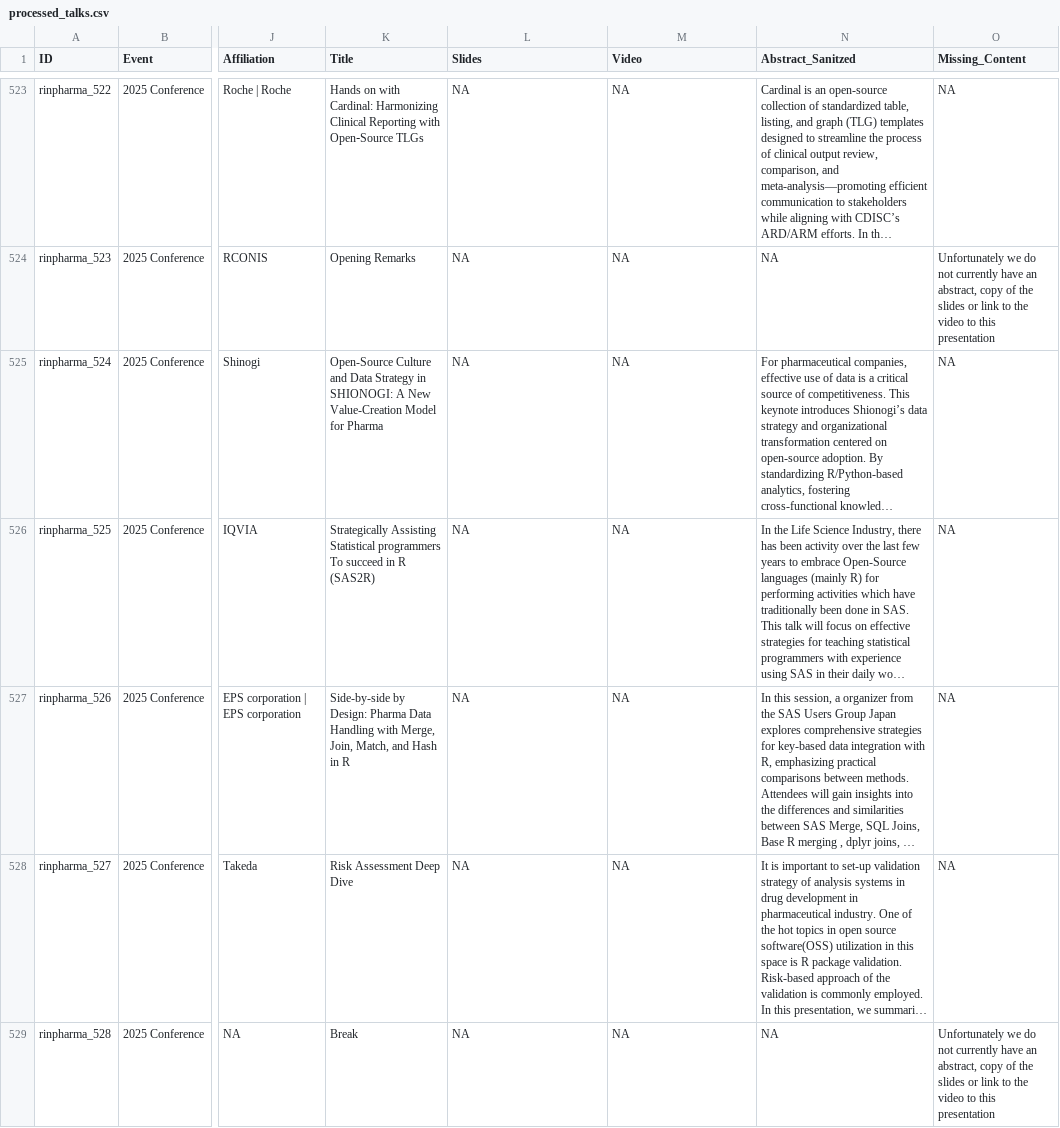
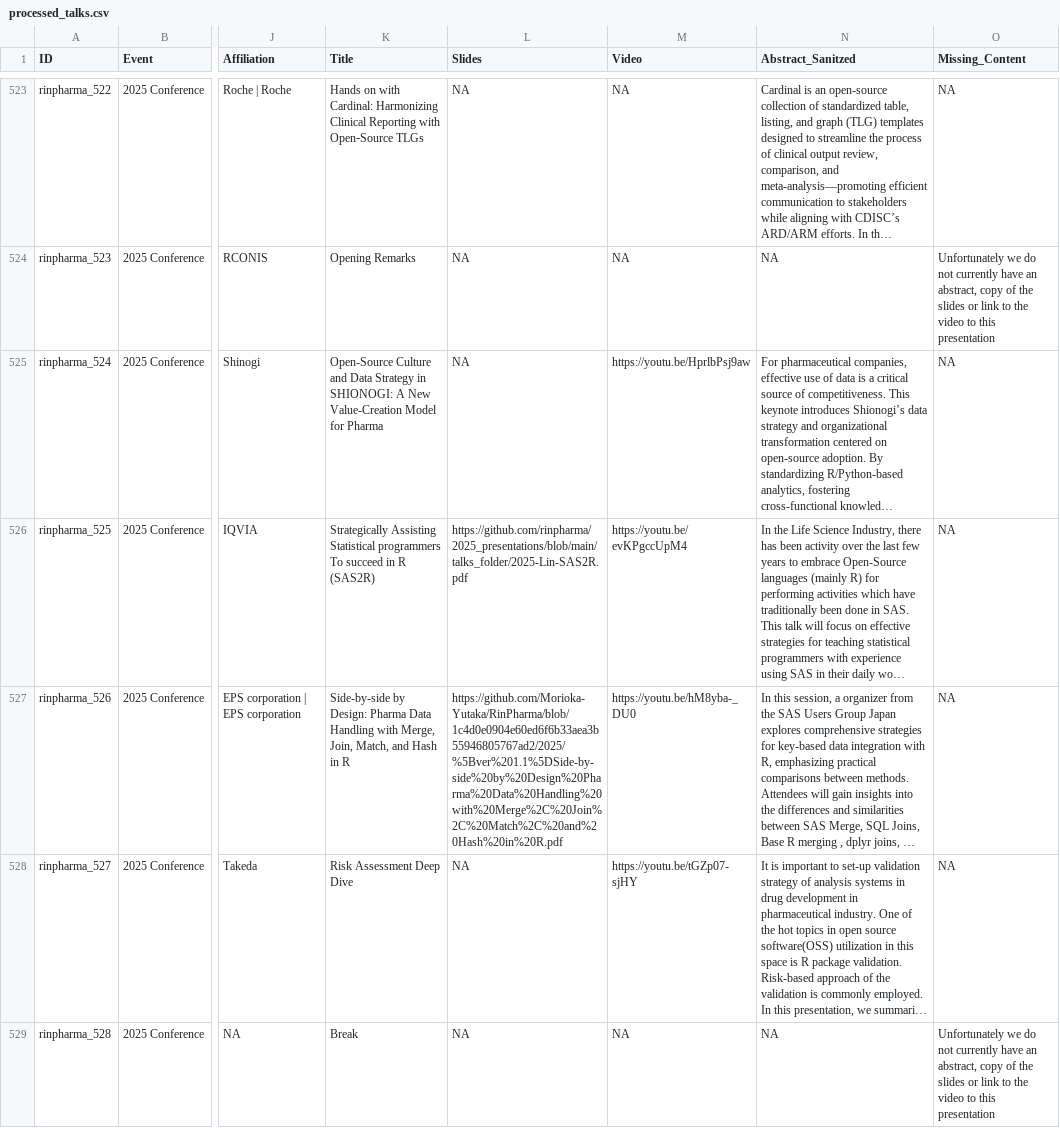
Before and after one commit to rinpharma/data-pipelines, a CSV file: output/processed_talks.csv, drawn as a sheet; only a part is shown, gaps mark what is left out; long unchanged cells end in …; the diff covers the shown part only; the diff names each change by its address in the sheet, - before the commit and + after, or states it on an @@ line.

```diff
--- a/output/processed_talks.csv
+++ b/output/processed_talks.csv
-M525 (Video): NA
+M525 (Video): https://youtu.be/HprlbPsj9aw
-L526 (Slides): NA
+L526 (Slides): https://github.com/rinpharma/2025_presentations/blob/main/talks_folder/2025-Lin-SAS2R.pdf
-M526 (Video): NA
+M526 (Video): https://youtu.be/evKPgccUpM4
-L527 (Slides): NA
+L527 (Slides): https://github.com/Morioka-Yutaka/RinPharma/blob/1c4d0e0904e60ed6f6b33aea3b55946805767ad2/2025/%5Bver%201.1%5DSide-by-side%20by%20Design%20Pharma%20Data%20Handling%20with%20Merge%2C%20Join%2C%20Match%2C%20and%20Hash%20in%20R.pdf
-M527 (Video): NA
+M527 (Video): https://youtu.be/hM8yba-_DU0
-M528 (Video): NA
+M528 (Video): https://youtu.be/tGZp07-sjHY
```
Also changed, not shown: 55 edited cells elsewhere in this file, output/processed_team.csv, processed_talks.csv, 7 other files.
